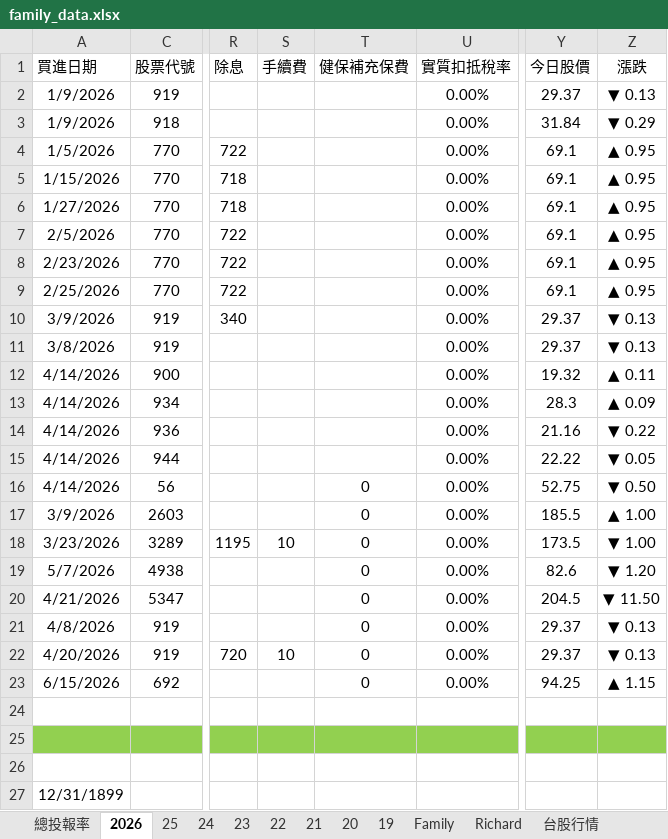
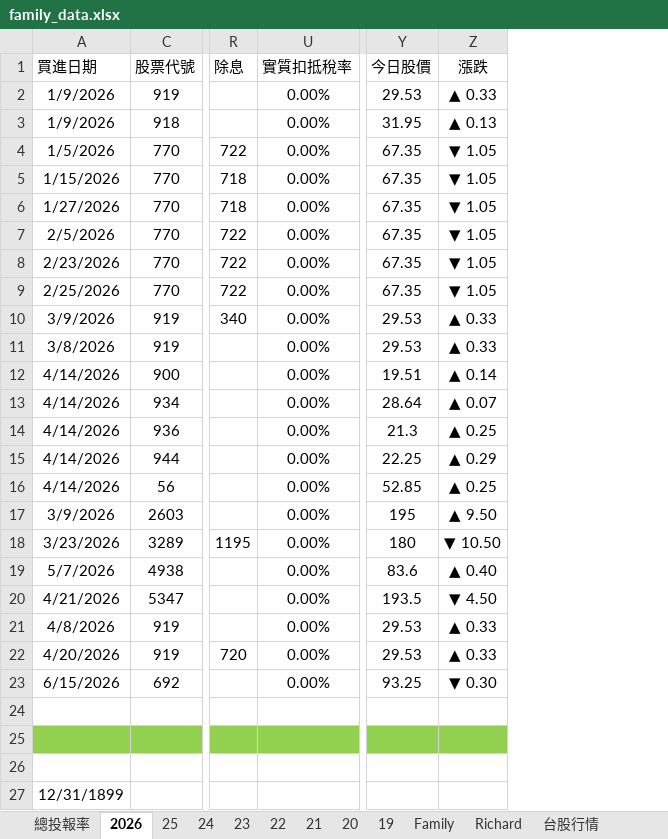
Before and after one commit to even182/richard-personal-hub, an Excel workbook: data/family_data.xlsx, sheet 2026, drawn as a sheet; only a part is shown, gaps mark what is left out; values as stored, in another font and other column widths than the file's, no borders; conditional formats not drawn; the diff covers the shown part only; the diff names each change by its address in the sheet, - before the commit and + after, or states it on an @@ line.

```diff
--- a/data/family_data.xlsx (sheet 2026)
+++ b/data/family_data.xlsx (sheet 2026)
@@ column S (手續費) hidden, rows 18-22: 10 |  |  |  | 10 @@
@@ column T (健保補充保費) hidden, rows 16-23: all 0 @@
-Y2 (今日股價): 29.37
+Y2 (今日股價): 29.53
-Z2 (漲跌): ▼ 0.13
+Z2 (漲跌): ▲ 0.33
-Y3 (今日股價): 31.84
+Y3 (今日股價): 31.95
-Z3 (漲跌): ▼ 0.29
+Z3 (漲跌): ▲ 0.13
-Y4:Y9 (今日股價): 69.1
+Y4:Y9 (今日股價): 67.35
-Z4:Z9 (漲跌): ▲ 0.95
+Z4:Z9 (漲跌): ▼ 1.05
-Y10:Y11 (今日股價): 29.37
+Y10:Y11 (今日股價): 29.53
-Z10:Z11 (漲跌): ▼ 0.13
+Z10:Z11 (漲跌): ▲ 0.33
-Y12 (今日股價): 19.32
+Y12 (今日股價): 19.51
-Z12 (漲跌): ▲ 0.11
+Z12 (漲跌): ▲ 0.14
-Y13 (今日股價): 28.3
+Y13 (今日股價): 28.64
-Z13 (漲跌): ▲ 0.09
+Z13 (漲跌): ▲ 0.07
-Y14 (今日股價): 21.16
+Y14 (今日股價): 21.3
-Z14 (漲跌): ▼ 0.22
+Z14 (漲跌): ▲ 0.25
-Y15 (今日股價): 22.22
+Y15 (今日股價): 22.25
-Z15 (漲跌): ▼ 0.05
+Z15 (漲跌): ▲ 0.29
-Y16 (今日股價): 52.75
+Y16 (今日股價): 52.85
-Z16 (漲跌): ▼ 0.50
+Z16 (漲跌): ▲ 0.25
-Y17 (今日股價): 185.5
+Y17 (今日股價): 195
-Z17 (漲跌): ▲ 1.00
+Z17 (漲跌): ▲ 9.50
-Y18 (今日股價): 173.5
+Y18 (今日股價): 180
-Z18 (漲跌): ▼ 1.00
+Z18 (漲跌): ▼ 10.50
-Y19 (今日股價): 82.6
+Y19 (今日股價): 83.6
-Z19 (漲跌): ▼ 1.20
+Z19 (漲跌): ▲ 0.40
-Y20 (今日股價): 204.5
+Y20 (今日股價): 193.5
-Z20 (漲跌): ▼ 11.50
+Z20 (漲跌): ▼ 4.50
-Y21:Y22 (今日股價): 29.37
+Y21:Y22 (今日股價): 29.53
-Z21:Z22 (漲跌): ▼ 0.13
+Z21:Z22 (漲跌): ▲ 0.33
-Y23 (今日股價): 94.25
+Y23 (今日股價): 93.25
-Z23 (漲跌): ▲ 1.15
+Z23 (漲跌): ▼ 0.30
```
Also changed, not shown: 272 edited cells elsewhere in this sheet, sheet 台股行情, sheet Family, sheet 21, sheet Richard, sheet 25, sheet 24, 5 more sheets, hidden cells, charts or pictures.
